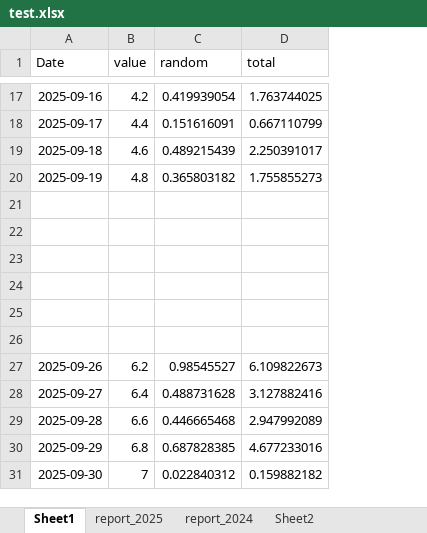
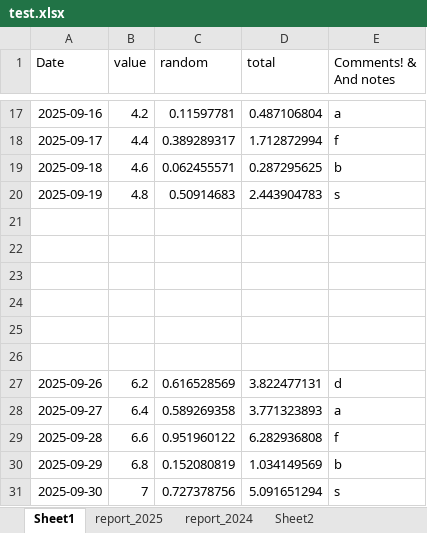
Before and after one commit to celine-eu/tap-spreadsheets, an Excel workbook: data/test.xlsx, sheet Sheet1, drawn as a sheet; only a part is shown, gaps mark what is left out; values as stored, in another font and other column widths than the file's, no borders; the diff covers the shown part only; the diff names each change by its address in the sheet, - before the commit and + after, or states it on an @@ line.

```diff
--- a/data/test.xlsx (sheet Sheet1)
+++ b/data/test.xlsx (sheet Sheet1)
+column E (Comments! & And notes), rows 17-31: a | f | b | s |  |  |  |  |  |  | d | a | f | b | s
-C17 (random): 0.419939054
+C17 (random): 0.11597781
-D17 (total): 1.763744025
+D17 (total): 0.487106804
-C18 (random): 0.151616091
+C18 (random): 0.389289317
-D18 (total): 0.667110799
+D18 (total): 1.712872994
-C19 (random): 0.489215439
+C19 (random): 0.062455571
-D19 (total): 2.250391017
+D19 (total): 0.287295625
-C20 (random): 0.365803182
+C20 (random): 0.50914683
-D20 (total): 1.755855273
+D20 (total): 2.443904783
-C27 (random): 0.98545527
+C27 (random): 0.616528569
-D27 (total): 6.109822673
+D27 (total): 3.822477131
-C28 (random): 0.488731628
+C28 (random): 0.589269358
-D28 (total): 3.127882416
+D28 (total): 3.771323893
-C29 (random): 0.446665468
+C29 (random): 0.951960122
-D29 (total): 2.947992089
+D29 (total): 6.282936808
-C30 (random): 0.687828385
+C30 (random): 0.152080819
-D30 (total): 4.677233016
+D30 (total): 1.034149569
-C31 (random): 0.022840312
+C31 (random): 0.727378756
-D31 (total): 0.159882182
+D31 (total): 5.091651294
```
Also changed, not shown: 30 edited cells elsewhere in this sheet, sheet Sheet2, sheet report_2025, sheet report_2024, 3 other files.
